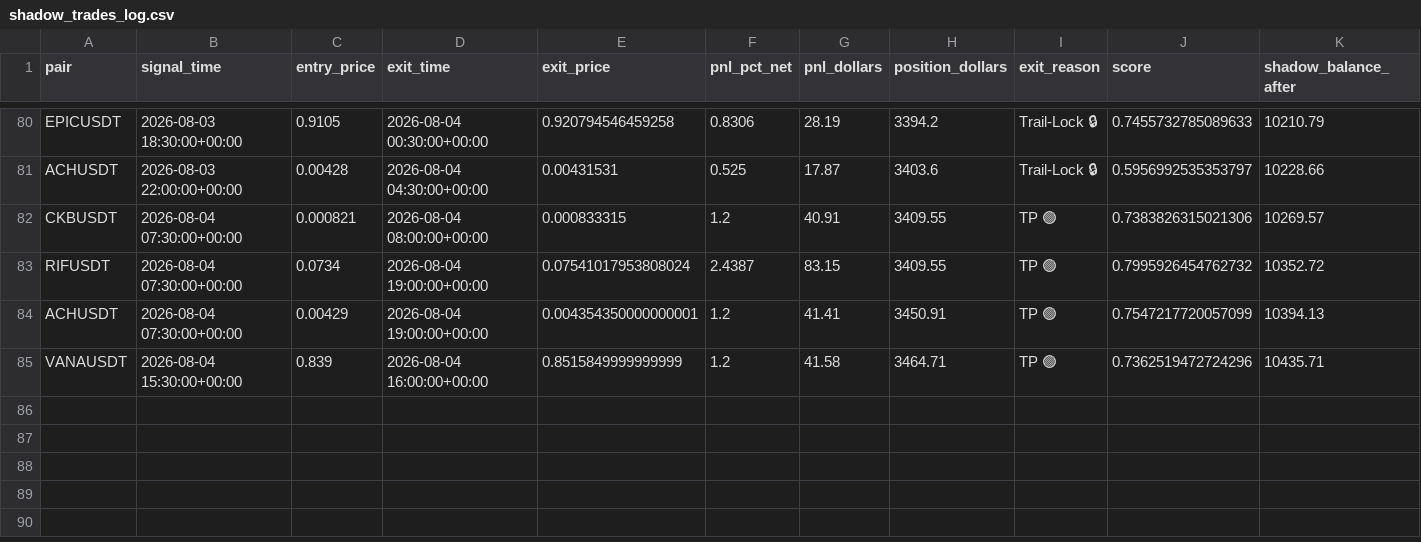
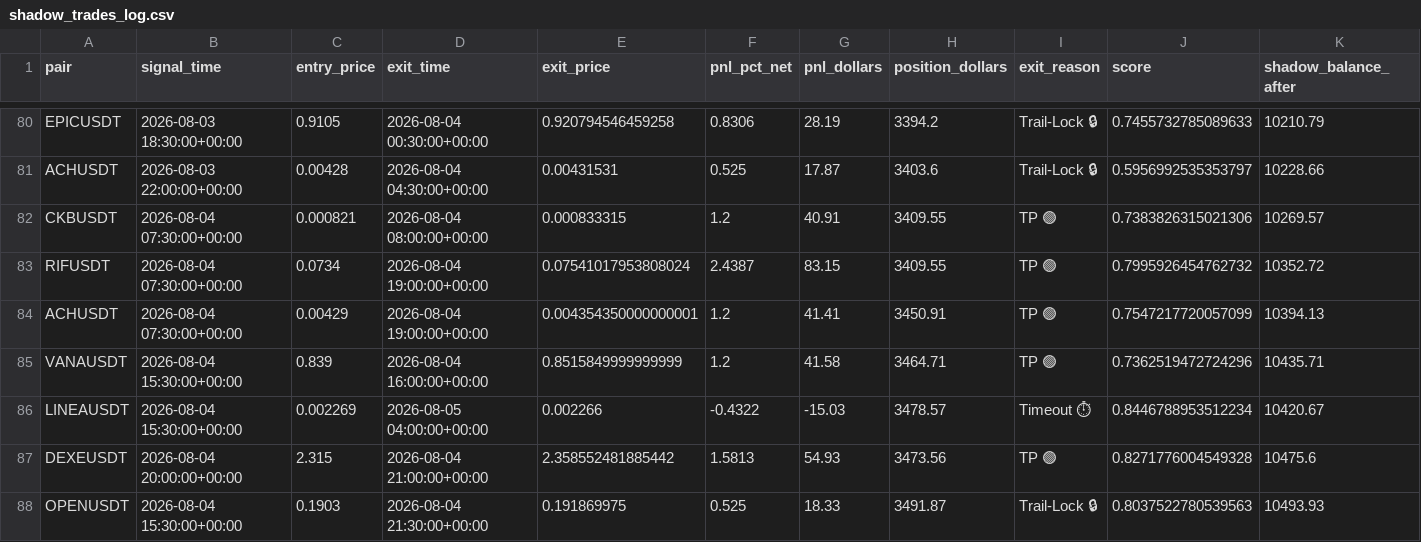
Before and after one commit to tlal1000666-ux/scalpingtalalbot, a CSV file: shadow_trades_log.csv, drawn as a sheet; only a part is shown, gaps mark what is left out; the diff names each change by its address in the sheet, - before the commit and + after, or states it on an @@ line.

```diff
--- a/shadow_trades_log.csv
+++ b/shadow_trades_log.csv
+row 86: LINEAUSDT | 2026-08-04 15:30:00+00:00 | 0.002269 | 2026-08-05 04:00:00+00:00 | 0.002266 | -0.4322 | -15.03 | 3478.57 | Timeout ⏱ | 0.8446788953512234 | 10420.67
+row 87: DEXEUSDT | 2026-08-04 20:00:00+00:00 | 2.315 | 2026-08-04 21:00:00+00:00 | 2.358552481885442 | 1.5813 | 54.93 | 3473.56 | TP 🟢 | 0.8271776004549328 | 10475.6
+row 88: OPENUSDT | 2026-08-04 15:30:00+00:00 | 0.1903 | 2026-08-04 21:30:00+00:00 | 0.191869975 | 0.525 | 18.33 | 3491.87 | Trail-Lock 🔒 | 0.8037522780539563 | 10493.93
```
Also changed, not shown: trades_log.csv, 1 other file.
